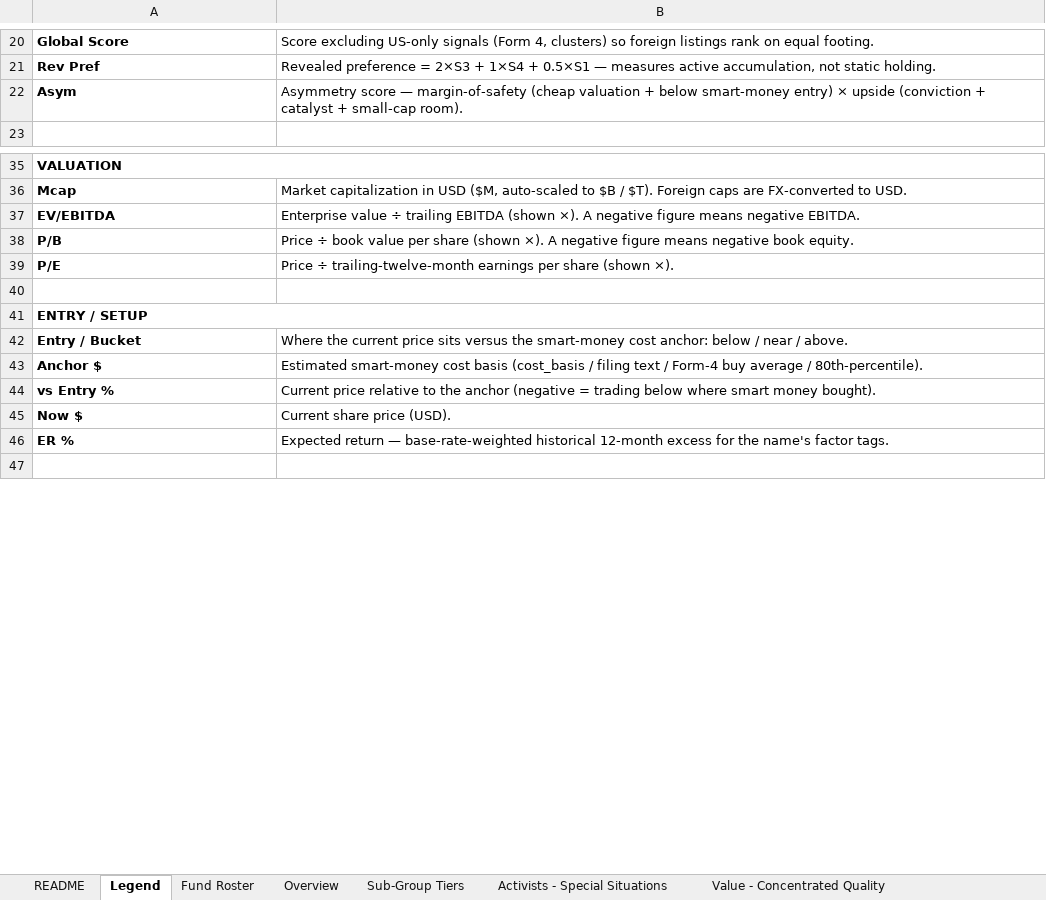
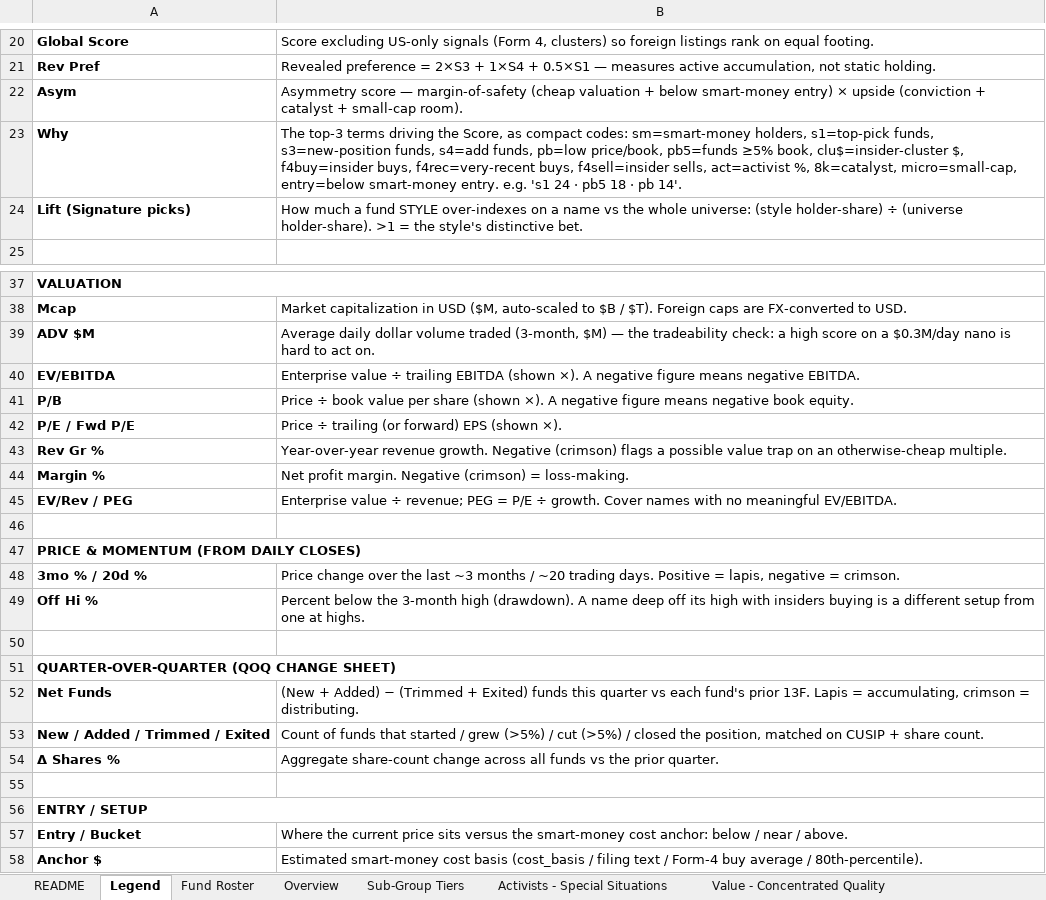
Before and after one commit to jupitersstring/cyclepapa, an Excel workbook: style_analysis.xlsx, sheet Legend, drawn as a sheet; only a part is shown, gaps mark what is left out; the shorter side is filled out with more unchanged rows; values as stored, in another font and other column widths than the file's, no borders; addresses are those after the commit; the diff covers the shown part only; the diff names each change by its address in the sheet, - before the commit and + after, or states it on an @@ line.

```diff
--- a/style_analysis.xlsx (sheet Legend)
+++ b/style_analysis.xlsx (sheet Legend)
+row 23: Why | The top-3 terms driving the Score, as compact codes: sm=smart-money holders, s1=top-pick funds, s3=new-position funds, s4=add funds, pb=low price/book, pb5=funds ≥5% book, clu$=insider-cluster $, f4buy=insider buys, f4rec=very-recent buys, f4sell=insider sells, act=activist %, 8k=catalyst, micro=small-cap, entry=below smart-money entry. e.g. 's1 24 · pb5 18 · pb 14'.
+row 24: Lift (Signature picks) | How much a fund STYLE over-indexes on a name vs the whole universe: (style holder-share) ÷ (universe holder-share). >1 = the style's distinctive bet.
+row 39: ADV $M | Average daily dollar volume traded (3-month, $M) — the tradeability check: a high score on a $0.3M/day nano is hard to act on.
+row 42: P/E / Fwd P/E | Price ÷ trailing (or forward) EPS (shown ×).
+row 43: Rev Gr % | Year-over-year revenue growth. Negative (crimson) flags a possible value trap on an otherwise-cheap multiple.
+row 44: Margin % | Net profit margin. Negative (crimson) = loss-making.
+row 45: EV/Rev / PEG | Enterprise value ÷ revenue; PEG = P/E ÷ growth. Cover names with no meaningful EV/EBITDA.
-row 46: P/E | Price ÷ trailing-twelve-month earnings per share (shown ×).
+row 46: (empty)
+row 47: PRICE & MOMENTUM (FROM DAILY CLOSES)
+row 48: 3mo % / 20d % | Price change over the last ~3 months / ~20 trading days. Positive = lapis, negative = crimson.
+row 49: Off Hi % | Percent below the 3-month high (drawdown). A name deep off its high with insiders buying is a different setup from one at highs.
+row 50: (empty)
+row 51: QUARTER-OVER-QUARTER (QOQ CHANGE SHEET)
+row 52: Net Funds | (New + Added) − (Trimmed + Exited) funds this quarter vs each fund's prior 13F. Lapis = accumulating, crimson = distributing.
+row 53: New / Added / Trimmed / Exited | Count of funds that started / grew (>5%) / cut (>5%) / closed the position, matched on CUSIP + share count.
+row 54: Δ Shares % | Aggregate share-count change across all funds vs the prior quarter.
```
Also changed, not shown: 6 added rows and 1 edited cell elsewhere in this sheet, people_monitor.xlsx, 2 other files.
